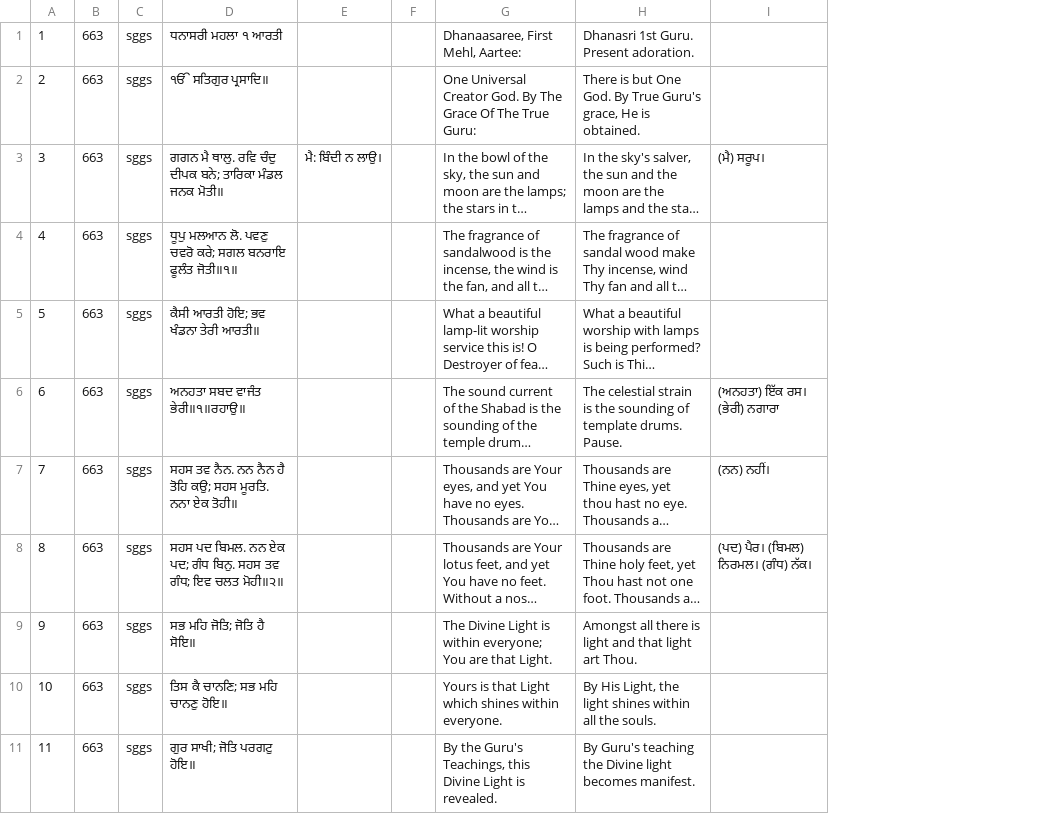
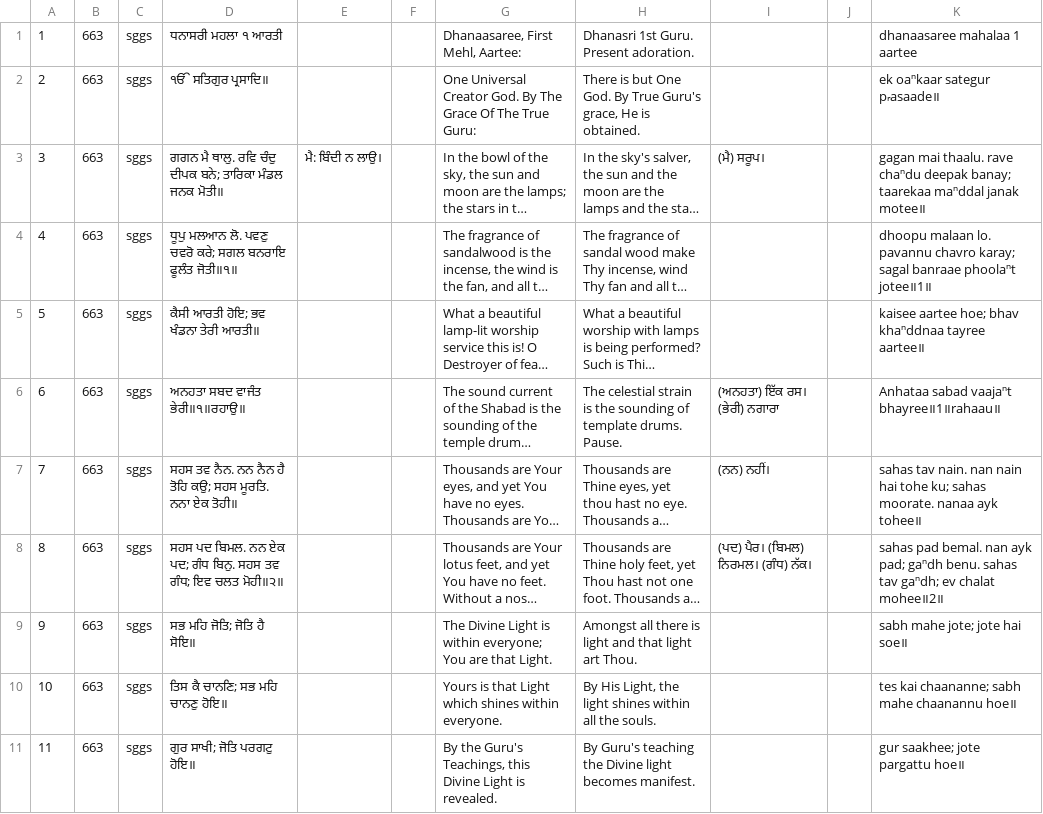
Before and after one commit to gurprasaadgursevak/gurbanitutor-com, a TSV file: public/aarti.tsv, drawn as a sheet; only a part is shown; long unchanged cells end in …; the diff names each change by its address in the sheet, - before the commit and + after, or states it on an @@ line.

```diff
--- a/public/aarti.tsv
+++ b/public/aarti.tsv
+column J, empty
+column K, rows 1-11: dhanaasaree mahalaa 1 aartee | ek oaⁿkaar sategur pᵣasaade॥ | gagan mai thaalu. rave chaⁿdu deepak banay; taarekaa maⁿddal janak motee॥ | dhoopu malaan lo. pavannu chavro karay; sagal banraae phoolaⁿt jotee॥1॥ | kaisee aartee hoe; bhav khaⁿddnaa tayree aartee॥ | Anhataa sabad vaajaⁿt bhayree॥1॥rahaau॥ | sahas tav nain. nan nain hai tohe ku; sahas moorate. nanaa ayk tohee॥ | sahas pad bemal. nan ayk pad; gaⁿdh benu. sahas tav gaⁿdh; ev chalat mohee॥2॥ | sabh mahe jote; jote hai soe॥ | tes kai chaananne; sabh mahe chaanannu hoe॥ | gur saakhee; jote pargattu hoe॥
```
Also changed, not shown: public/mool_mantar.tsv, public/rakhia_de_shabad.tsv, 2 other files.
